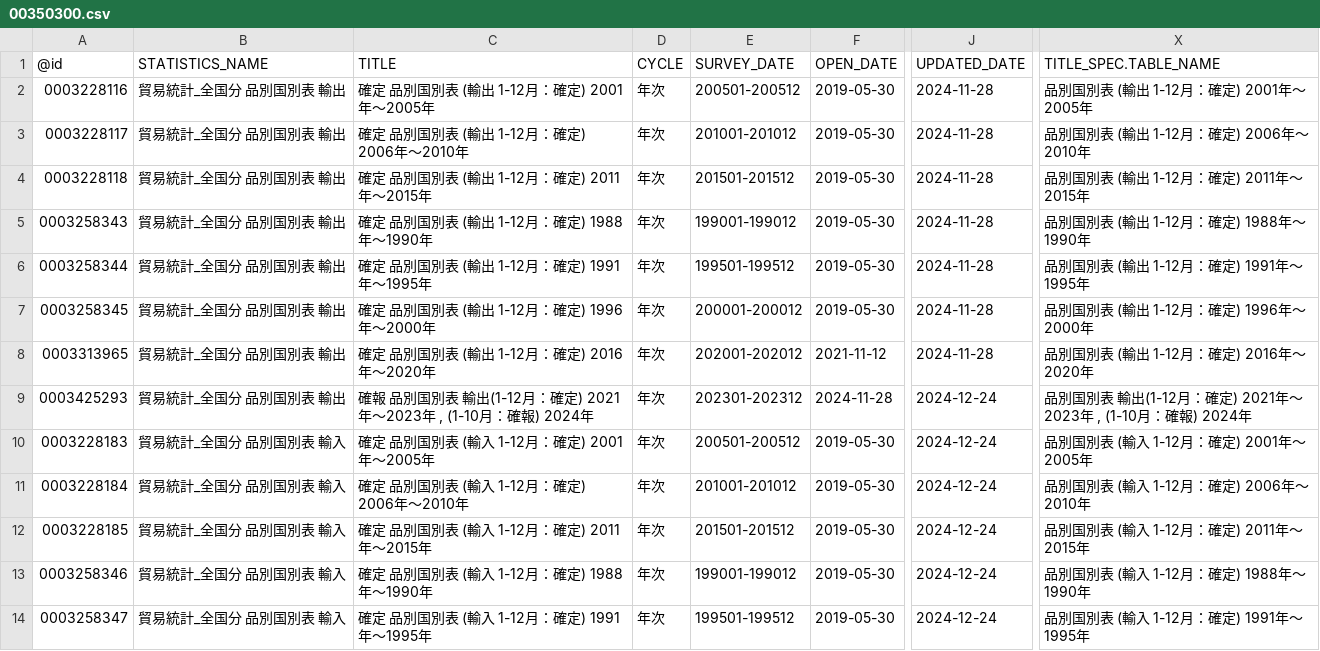
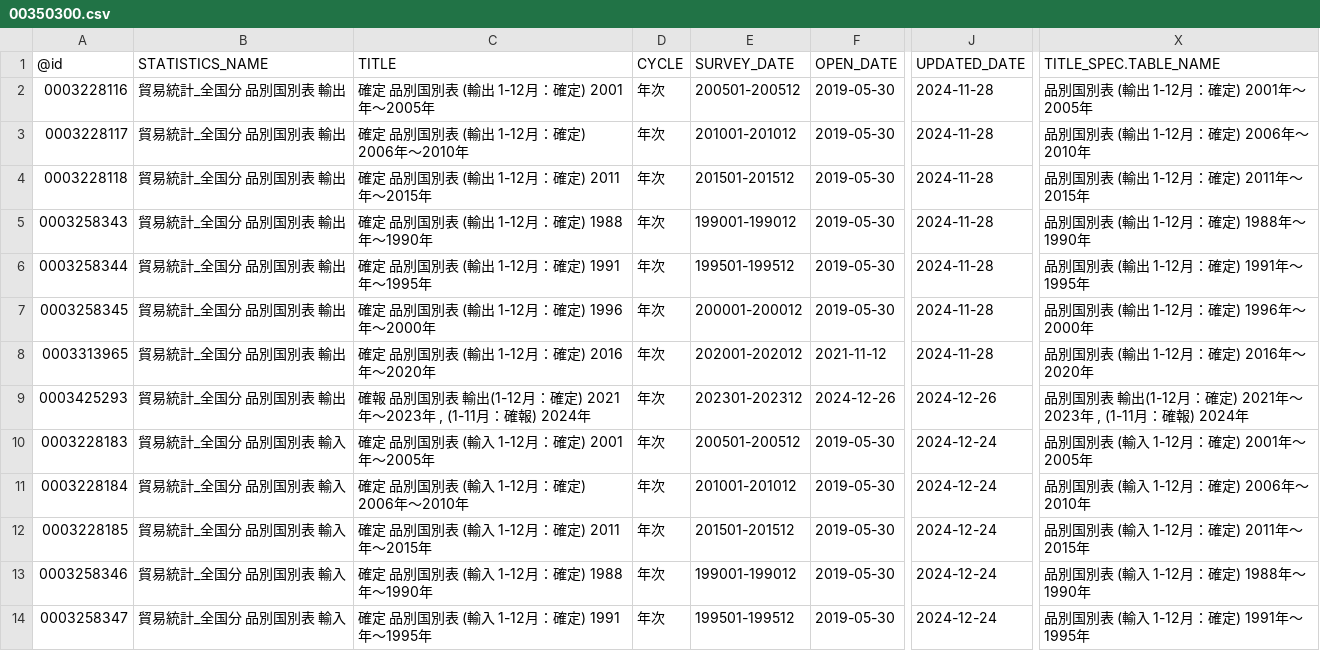
Before and after one commit to tsutomu-nagano/statibyte, a CSV file: resource/table/00350300.csv, drawn as a sheet; only a part is shown, gaps mark what is left out; the diff covers the shown part only; the diff names each change by its address in the sheet, - before the commit and + after, or states it on an @@ line.

```diff
--- a/resource/table/00350300.csv
+++ b/resource/table/00350300.csv
-C9 (TITLE): …2023年 , (1-10月：確報…
+C9 (TITLE): …2023年 , (1-11月：確報…
-F9 (OPEN_DATE): 2024-11-28
+F9 (OPEN_DATE): 2024-12-26
-J9 (UPDATED_DATE): 2024-12-24
+J9 (UPDATED_DATE): 2024-12-26
-X9 (TITLE_SPEC.TABLE_NAME): …2023年 , (1-10月：確報…
+X9 (TITLE_SPEC.TABLE_NAME): …2023年 , (1-11月：確報…
```
Also changed, not shown: 44 edited cells elsewhere in this file, resource/table/00100406.csv, resource/table/00200555.csv, 7 other files.
